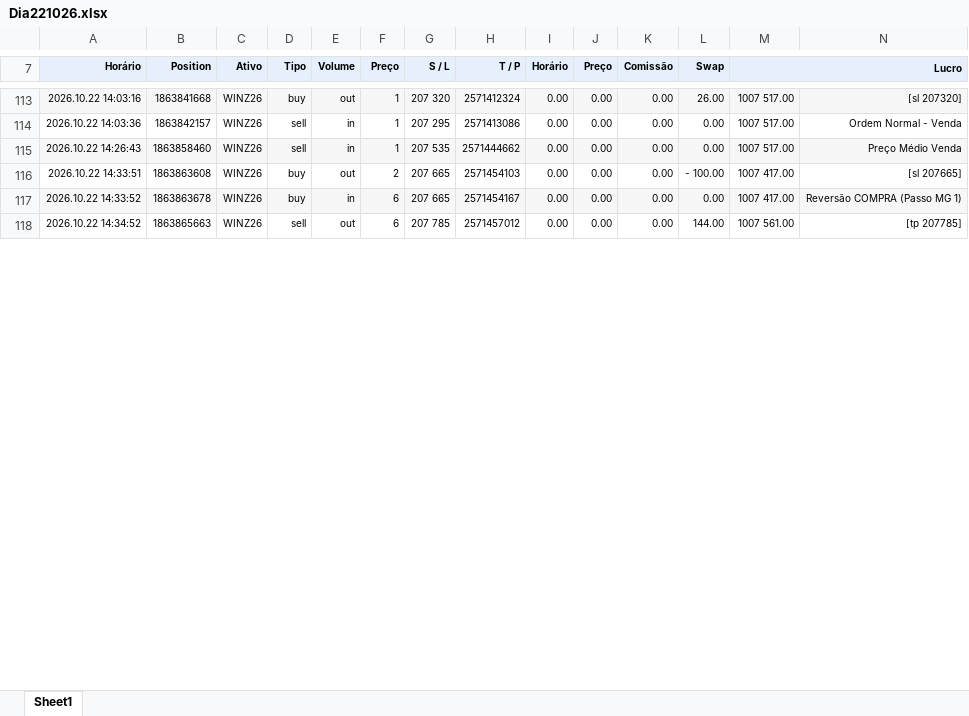
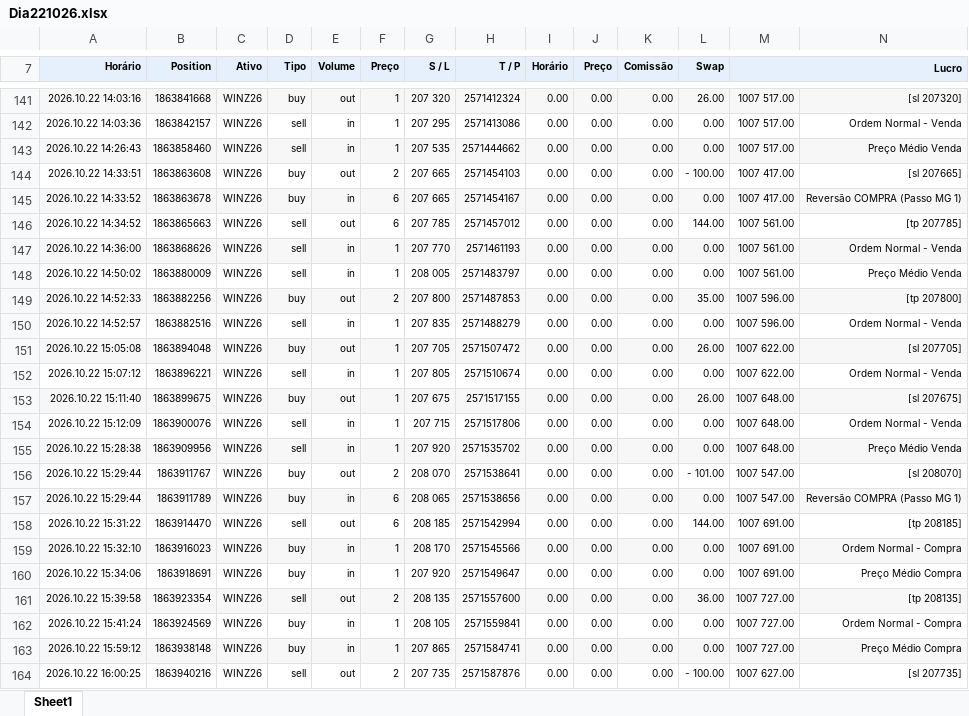
Before and after one commit to GatewayTecnologia/DayTrade, an Excel workbook: Dia221026.xlsx, sheet Sheet1, drawn as a sheet; only a part is shown, gaps mark what is left out; values as stored, in another font and other column widths than the file's, no borders; charts and pictures not drawn; the diff covers the shown part only; the diff names each change by its address in the sheet, - before the commit and + after, or states it on an @@ line.

Commit message:
Add files via upload

```diff
--- a/Dia221026.xlsx (sheet Sheet1)
+++ b/Dia221026.xlsx (sheet Sheet1)
+row 147: 2026.10.22 14:36:00 | 1863868626 | WINZ26 | sell | in | 1 | 207 770 | 2571461193 | 0.00 | 0.00 | 0.00 | 0.00 | 1007 561.00 | Ordem Normal - Venda
+row 148: 2026.10.22 14:50:02 | 1863880009 | WINZ26 | sell | in | 1 | 208 005 | 2571483797 | 0.00 | 0.00 | 0.00 | 0.00 | 1007 561.00 | Preço Médio Venda
+row 149: 2026.10.22 14:52:33 | 1863882256 | WINZ26 | buy | out | 2 | 207 800 | 2571487853 | 0.00 | 0.00 | 0.00 | 35.00 | 1007 596.00 | [tp 207800]
+row 150: 2026.10.22 14:52:57 | 1863882516 | WINZ26 | sell | in | 1 | 207 835 | 2571488279 | 0.00 | 0.00 | 0.00 | 0.00 | 1007 596.00 | Ordem Normal - Venda
+row 151: 2026.10.22 15:05:08 | 1863894048 | WINZ26 | buy | out | 1 | 207 705 | 2571507472 | 0.00 | 0.00 | 0.00 | 26.00 | 1007 622.00 | [sl 207705]
+row 152: 2026.10.22 15:07:12 | 1863896221 | WINZ26 | sell | in | 1 | 207 805 | 2571510674 | 0.00 | 0.00 | 0.00 | 0.00 | 1007 622.00 | Ordem Normal - Venda
+row 153: 2026.10.22 15:11:40 | 1863899675 | WINZ26 | buy | out | 1 | 207 675 | 2571517155 | 0.00 | 0.00 | 0.00 | 26.00 | 1007 648.00 | [sl 207675]
+row 154: 2026.10.22 15:12:09 | 1863900076 | WINZ26 | sell | in | 1 | 207 715 | 2571517806 | 0.00 | 0.00 | 0.00 | 0.00 | 1007 648.00 | Ordem Normal - Venda
+row 155: 2026.10.22 15:28:38 | 1863909956 | WINZ26 | sell | in | 1 | 207 920 | 2571535702 | 0.00 | 0.00 | 0.00 | 0.00 | 1007 648.00 | Preço Médio Venda
+row 156: 2026.10.22 15:29:44 | 1863911767 | WINZ26 | buy | out | 2 | 208 070 | 2571538641 | 0.00 | 0.00 | 0.00 | - 101.00 | 1007 547.00 | [sl 208070]
+row 157: 2026.10.22 15:29:44 | 1863911789 | WINZ26 | buy | in | 6 | 208 065 | 2571538656 | 0.00 | 0.00 | 0.00 | 0.00 | 1007 547.00 | Reversão COMPRA (Passo MG 1)
+row 158: 2026.10.22 15:31:22 | 1863914470 | WINZ26 | sell | out | 6 | 208 185 | 2571542994 | 0.00 | 0.00 | 0.00 | 144.00 | 1007 691.00 | [tp 208185]
+row 159: 2026.10.22 15:32:10 | 1863916023 | WINZ26 | buy | in | 1 | 208 170 | 2571545566 | 0.00 | 0.00 | 0.00 | 0.00 | 1007 691.00 | Ordem Normal - Compra
+row 160: 2026.10.22 15:34:06 | 1863918691 | WINZ26 | buy | in | 1 | 207 920 | 2571549647 | 0.00 | 0.00 | 0.00 | 0.00 | 1007 691.00 | Preço Médio Compra
+row 161: 2026.10.22 15:39:58 | 1863923354 | WINZ26 | sell | out | 2 | 208 135 | 2571557600 | 0.00 | 0.00 | 0.00 | 36.00 | 1007 727.00 | [tp 208135]
+row 162: 2026.10.22 15:41:24 | 1863924569 | WINZ26 | buy | in | 1 | 208 105 | 2571559841 | 0.00 | 0.00 | 0.00 | 0.00 | 1007 727.00 | Ordem Normal - Compra
+row 163: 2026.10.22 15:59:12 | 1863938148 | WINZ26 | buy | in | 1 | 207 865 | 2571584741 | 0.00 | 0.00 | 0.00 | 0.00 | 1007 727.00 | Preço Médio Compra
+row 164: 2026.10.22 16:00:25 | 1863940216 | WINZ26 | sell | out | 2 | 207 735 | 2571587876 | 0.00 | 0.00 | 0.00 | - 100.00 | 1007 627.00 | [sl 207735]
```
Also changed, not shown: 30 added rows and 20 edited cells elsewhere in this sheet, formulas that keep their value, charts or pictures.
